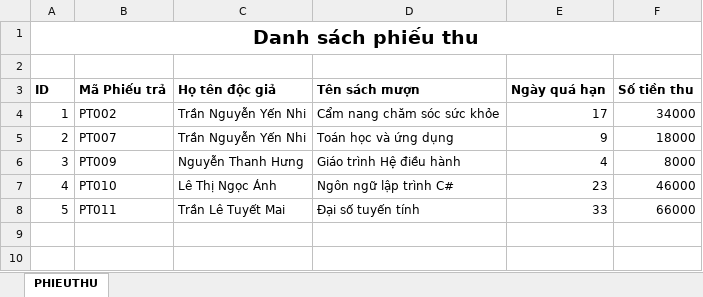
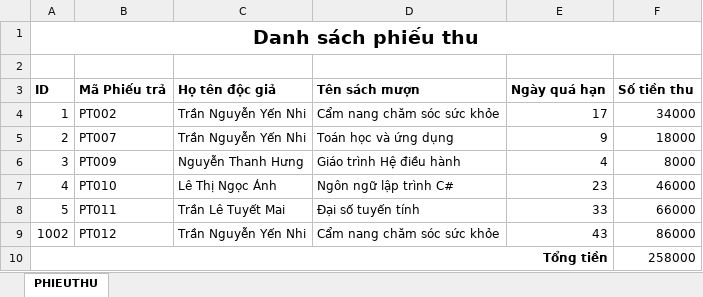
Before and after one commit to HatakaCder/SE104.O24---Library-Management-App, an Excel workbook: PHIEUTHULIST.xlsx, sheet PHIEUTHU, drawn as a sheet; values as stored, in another font and other column widths than the file's, no borders; the diff names each change by its address in the sheet, - before the commit and + after, or states it on an @@ line.

Commit message:
Hoan thien xuat Excel

```diff
--- a/PHIEUTHULIST.xlsx (sheet PHIEUTHU)
+++ b/PHIEUTHULIST.xlsx (sheet PHIEUTHU)
+row 9: 1002 | PT012 | Trần Nguyễn Yến Nhi | Cẩm nang chăm sóc sức khỏe | 43 | 86000
+row 10: Tổng tiền |  |  |  |  | 258000
```
Also changed, not shown: 19 other files.
